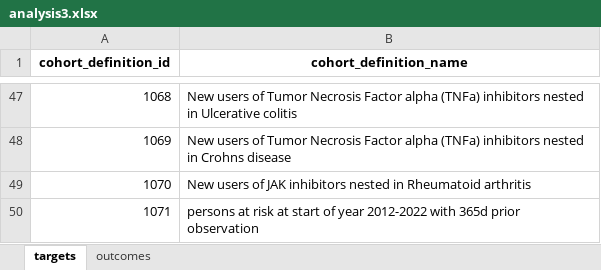
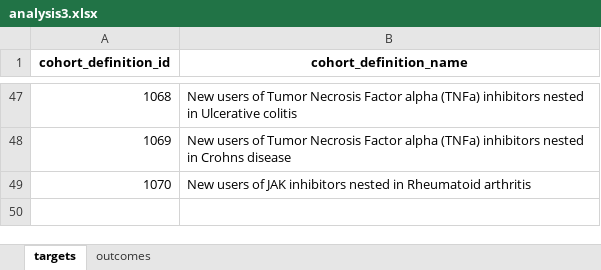
Before and after one commit to ohdsi-studies/HowOften, an Excel workbook: analysis_specifications/analysis3.xlsx, sheet targets, drawn as a sheet; only a part is shown, gaps mark what is left out; values as stored, in another font and other column widths than the file's, no borders; the diff names each change by its address in the sheet, - before the commit and + after, or states it on an @@ line.

```diff
--- a/analysis_specifications/analysis3.xlsx (sheet targets)
+++ b/analysis_specifications/analysis3.xlsx (sheet targets)
-row 50: 1071 | persons at risk at start of year 2012-2022 with 365d prior observation
```
Also changed, not shown: analysis_specifications/analysis1.xlsx, analysis_specifications/analysis2_andreas_4.xlsx, 13 other files.
